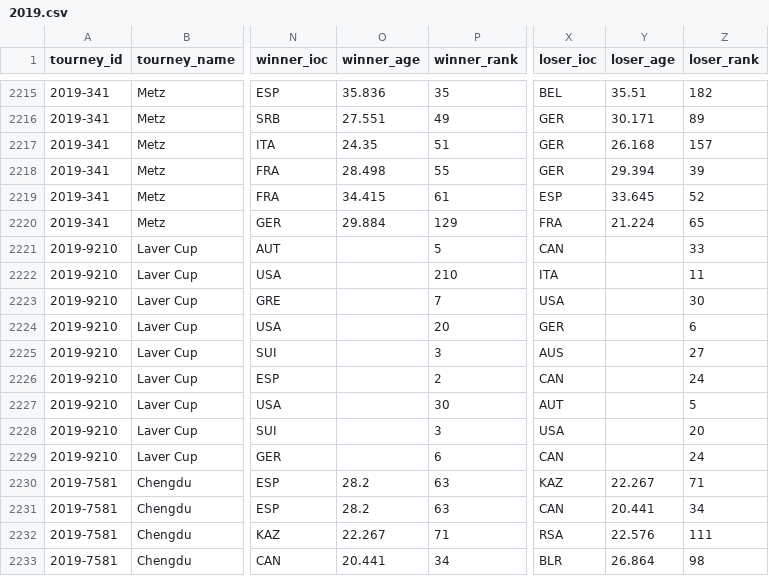
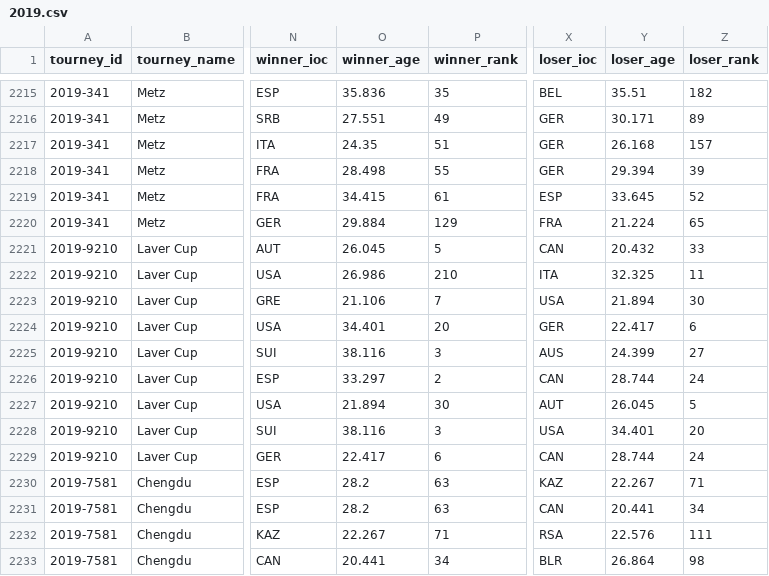
Before and after one commit to Tennismylife/TML-Database, a CSV file: 2019.csv, drawn as a sheet; only a part is shown, gaps mark what is left out; the diff names each change by its address in the sheet, - before the commit and + after, or states it on an @@ line.

Commit message:
Update 2019.csv

```diff
--- a/2019.csv
+++ b/2019.csv
-O2221 (winner_age): (empty)
+O2221 (winner_age): 26.045
-Y2221 (loser_age): (empty)
+Y2221 (loser_age): 20.432
-O2222 (winner_age): (empty)
+O2222 (winner_age): 26.986
-Y2222 (loser_age): (empty)
+Y2222 (loser_age): 32.325
-O2223 (winner_age): (empty)
+O2223 (winner_age): 21.106
-Y2223 (loser_age): (empty)
+Y2223 (loser_age): 21.894
-O2224 (winner_age): (empty)
+O2224 (winner_age): 34.401
-Y2224 (loser_age): (empty)
+Y2224 (loser_age): 22.417
-O2225 (winner_age): (empty)
+O2225 (winner_age): 38.116
-Y2225 (loser_age): (empty)
+Y2225 (loser_age): 24.399
-O2226 (winner_age): (empty)
+O2226 (winner_age): 33.297
-Y2226 (loser_age): (empty)
+Y2226 (loser_age): 28.744
-O2227 (winner_age): (empty)
+O2227 (winner_age): 21.894
-Y2227 (loser_age): (empty)
+Y2227 (loser_age): 26.045
-O2228 (winner_age): (empty)
+O2228 (winner_age): 38.116
-Y2228 (loser_age): (empty)
+Y2228 (loser_age): 34.401
-O2229 (winner_age): (empty)
+O2229 (winner_age): 22.417
-Y2229 (loser_age): (empty)
+Y2229 (loser_age): 28.744
```
